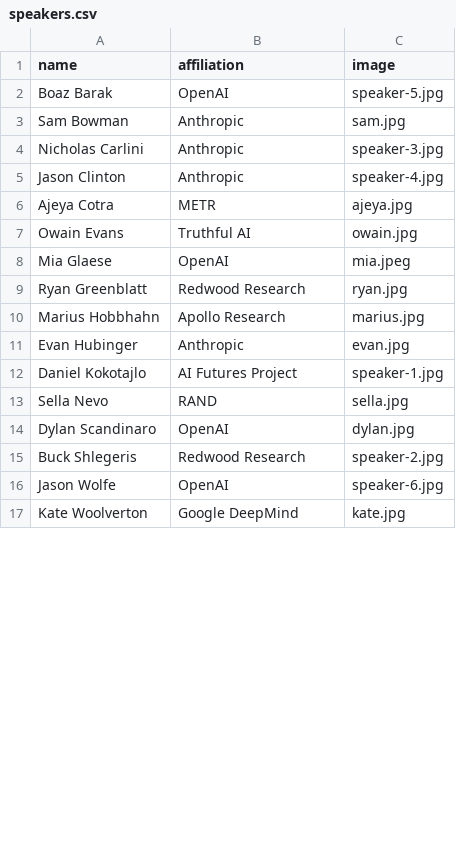
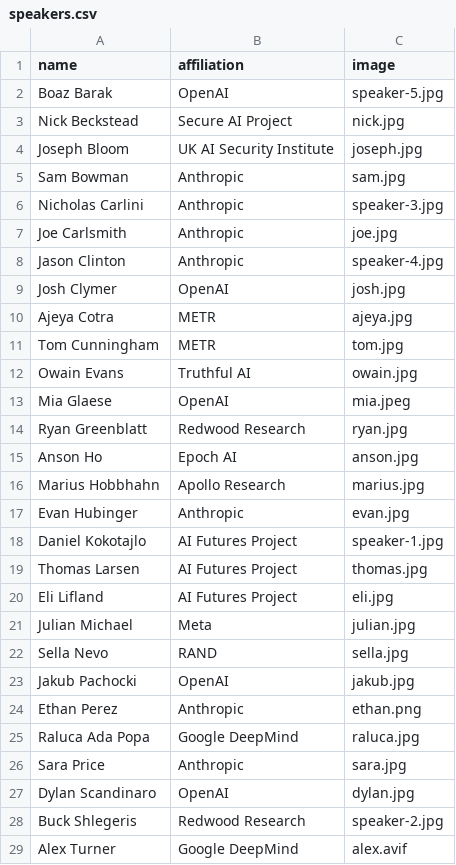
Before and after one commit to alexandraabates/recursive, a CSV file: public/speakers.csv, drawn as a sheet; only a part is shown; the shorter side is filled out with more unchanged rows; the diff covers the shown part only; the diff names each change by its address in the sheet, - before the commit and + after, or states it on an @@ line.

```diff
--- a/public/speakers.csv
+++ b/public/speakers.csv
+row 3: Nick Beckstead | Secure AI Project | nick.jpg
+row 4: Joseph Bloom | UK AI Security Institute | joseph.jpg
+row 7: Joe Carlsmith | Anthropic | joe.jpg
+row 9: Josh Clymer | OpenAI | josh.jpg
+row 11: Tom Cunningham | METR | tom.jpg
+row 15: Anson Ho | Epoch AI | anson.jpg
+row 19: Thomas Larsen | AI Futures Project | thomas.jpg
+row 20: Eli Lifland | AI Futures Project | eli.jpg
+row 21: Julian Michael | Meta | julian.jpg
+row 23: Jakub Pachocki | OpenAI | jakub.jpg
+row 24: Ethan Perez | Anthropic | ethan.png
+row 25: Raluca Ada Popa | Google DeepMind | raluca.jpg
+row 26: Sara Price | Anthropic | sara.jpg
+row 29: Alex Turner | Google DeepMind | alex.avif
```
Also changed, not shown: 1 added row and 1 removed row elsewhere in this file, 15 other files.
